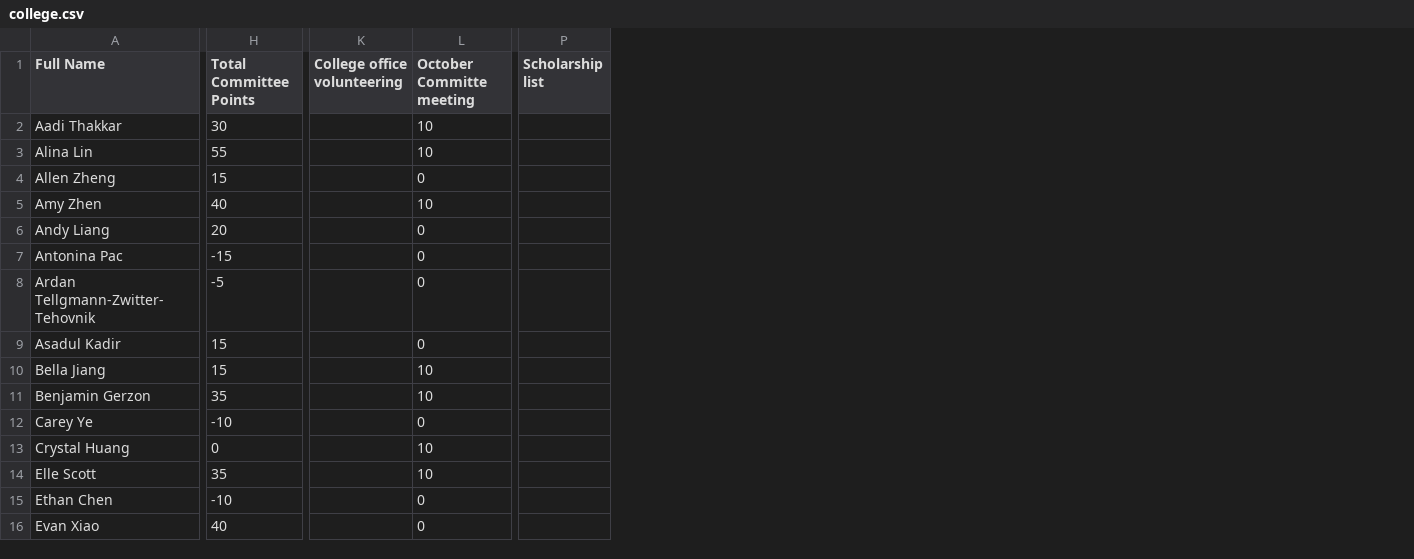
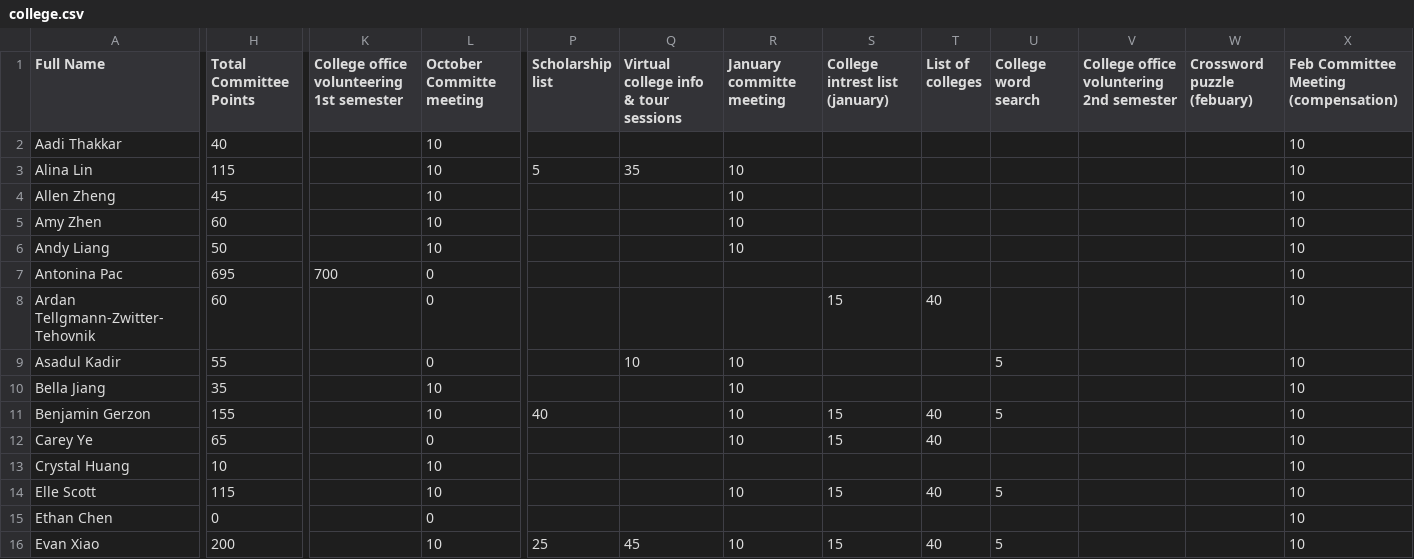
Before and after one commit to BTHS-NHS-Secretaries/bthsnhs.org, a CSV file: college.csv, drawn as a sheet; only a part is shown, gaps mark what is left out; removed rows and columns are numbered as before the commit, all else as after; the diff covers the shown part only; the diff names each change by its address in the sheet, - before the commit and + after, or states it on an @@ line.

```diff
--- a/college.csv
+++ b/college.csv
-column K (College office volunteering), empty
+column K, rows 1-7: College office volunteering 1st semester |  |  |  |  |  | 700
+column Q, rows 1-16: Virtual college info & tour sessions |  | 35 |  |  |  |  |  | 10 |  |  |  |  |  |  | 45
+column R (January committe meeting), rows 3-16: 10 | 10 | 10 | 10 |  |  | 10 | 10 | 10 | 10 |  | 10 |  | 10
+column S (College intrest list (january)), rows 8-16: 15 |  |  | 15 | 15 |  | 15 |  | 15
+column T (List of colleges), rows 8-16: 40 |  |  | 40 | 40 |  | 40 |  | 40
+column U (College word search), rows 9-16: 5 |  | 5 |  |  | 5 |  | 5
+column V, row 1: College office voluntering 2nd semester
+column W (Crossword puzzle (febuary)), empty
+column X, rows 1-16: Feb Committee Meeting (compensation) | 10 | 10 | 10 | 10 | 10 | 10 | 10 | 10 | 10 | 10 | 10 | 10 | 10 | 10 | 10
-H2 (Total Committee Points): 30
+H2 (Total Committee Points): 40
-H3 (Total Committee Points): 55
+H3 (Total Committee Points): 115
-P3 (Scholarship list): (empty)
+P3 (Scholarship list): 5
-H4 (Total Committee Points): 15
+H4 (Total Committee Points): 45
-L4 (October Committe meeting): 0
+L4 (October Committe meeting): 10
-H5 (Total Committee Points): 40
+H5 (Total Committee Points): 60
-H6 (Total Committee Points): 20
+H6 (Total Committee Points): 50
-L6 (October Committe meeting): 0
+L6 (October Committe meeting): 10
-H7 (Total Committee Points): -15
+H7 (Total Committee Points): 695
-H8 (Total Committee Points): -5
+H8 (Total Committee Points): 60
-H9 (Total Committee Points): 15
+H9 (Total Committee Points): 55
-H10 (Total Committee Points): 15
+H10 (Total Committee Points): 35
-H11 (Total Committee Points): 35
+H11 (Total Committee Points): 155
-P11 (Scholarship list): (empty)
+P11 (Scholarship list): 40
-H12 (Total Committee Points): -10
+H12 (Total Committee Points): 65
-H13 (Total Committee Points): 0
+H13 (Total Committee Points): 10
-H14 (Total Committee Points): 35
+H14 (Total Committee Points): 115
-H15 (Total Committee Points): -10
+H15 (Total Committee Points): 0
-H16 (Total Committee Points): 40
+H16 (Total Committee Points): 200
-L16 (October Committe meeting): 0
+L16 (October Committe meeting): 10
-P16 (Scholarship list): (empty)
+P16 (Scholarship list): 25
```
Also changed, not shown: 2 removed rows and 53 edited cells elsewhere in this file, community.csv, mentoring.csv, 9 other files.
